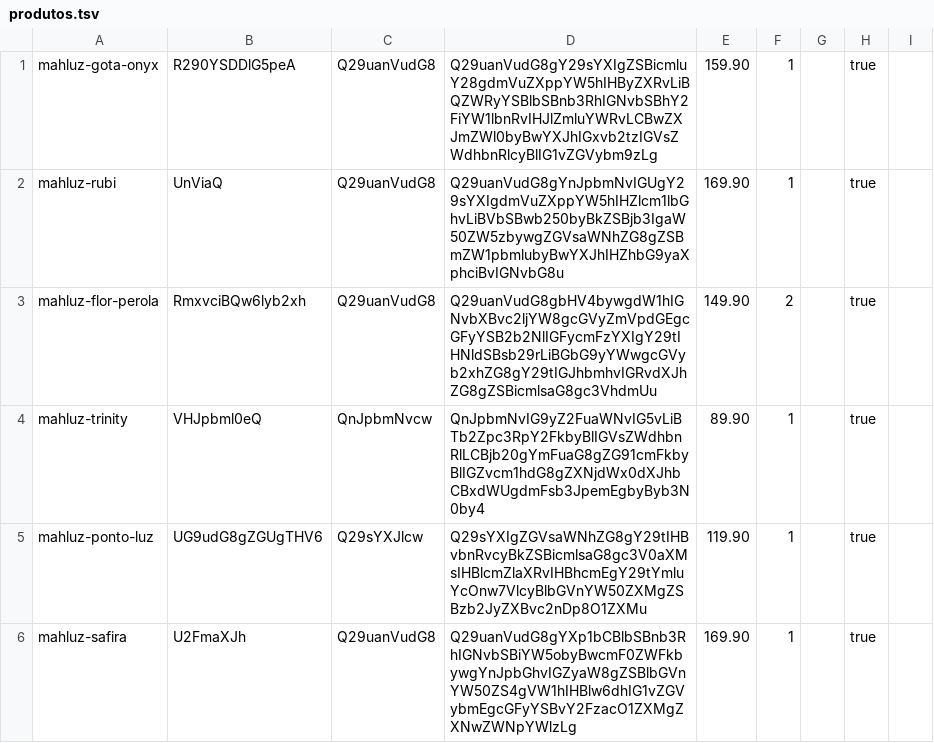
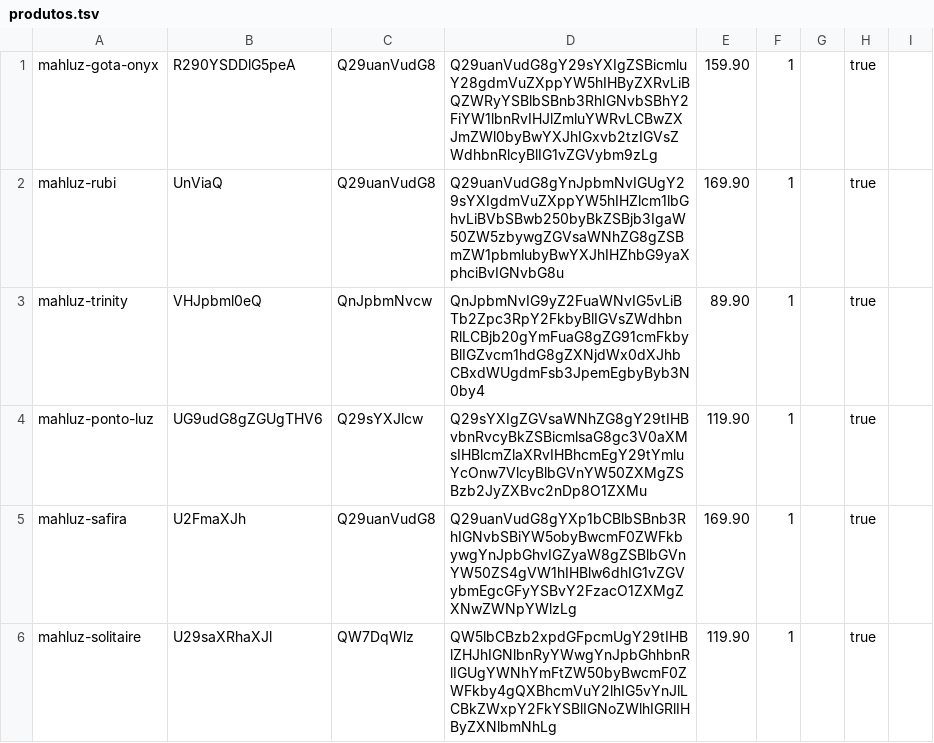
Before and after one commit to EnricoBriamonte/CatalogoMariaGomes, a TSV file: data/produtos.tsv, drawn as a sheet; only a part is shown; the shorter side is filled out with more unchanged rows; the diff names each change by its address in the sheet, - before the commit and + after, or states it on an @@ line.

Commit message:
Salvar alteracoes de produtos

```diff
--- a/data/produtos.tsv
+++ b/data/produtos.tsv
-row 3: mahluz-flor-perola | RmxvciBQw6lyb2xh | Q29uanVudG8 | Q29uanVudG8gbHV4bywgdW1hIGNvbXBvc2ljYW8gcGVyZmVpdGEgcGFyYSB2b2NlIGFycmFzYXIgY29tIHNldSBsb29rLiBGbG9yYWwgcGVyb2xhZG8gY29tIGJhbmhvIGRvdXJhZG8gZSBicmlsaG8gc3VhdmUu | 149.90 | 2 |  | true
```
